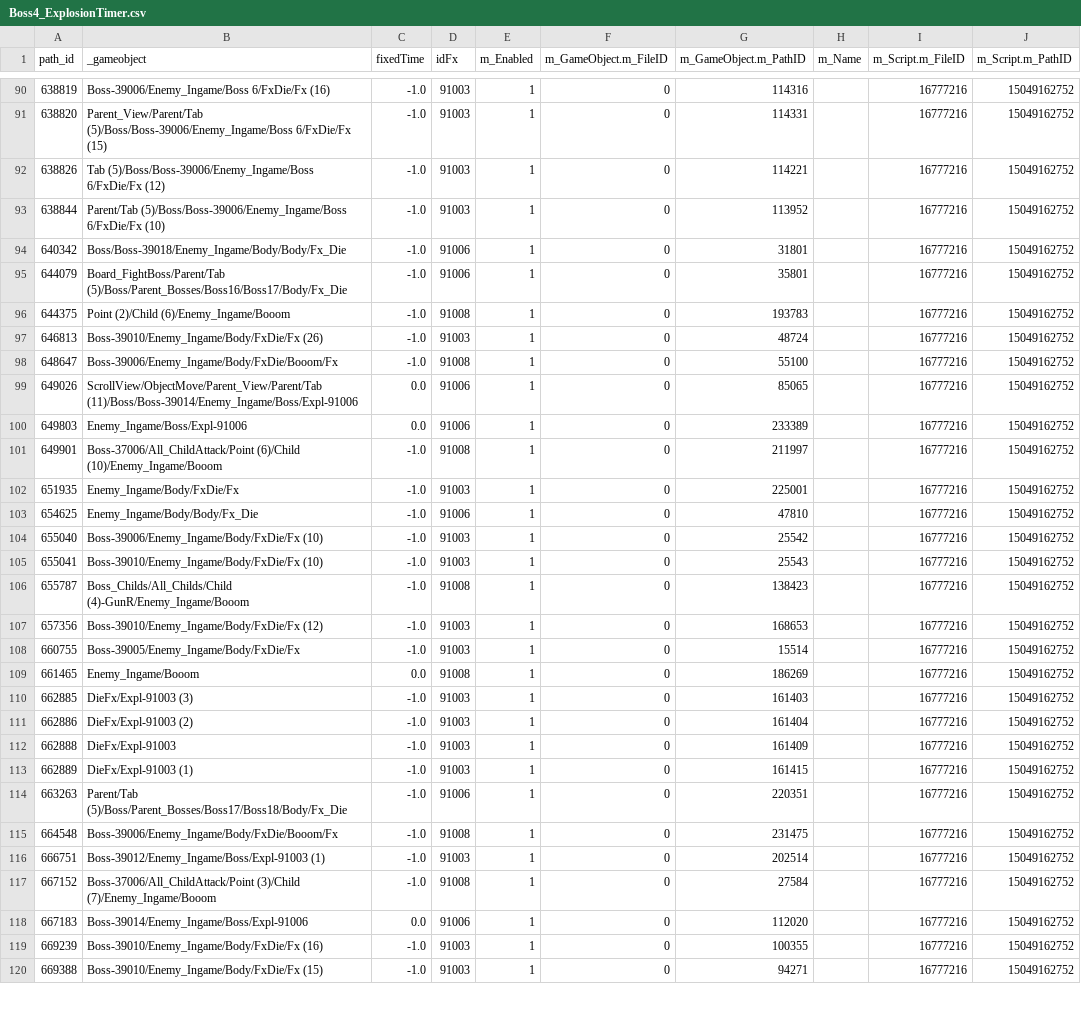
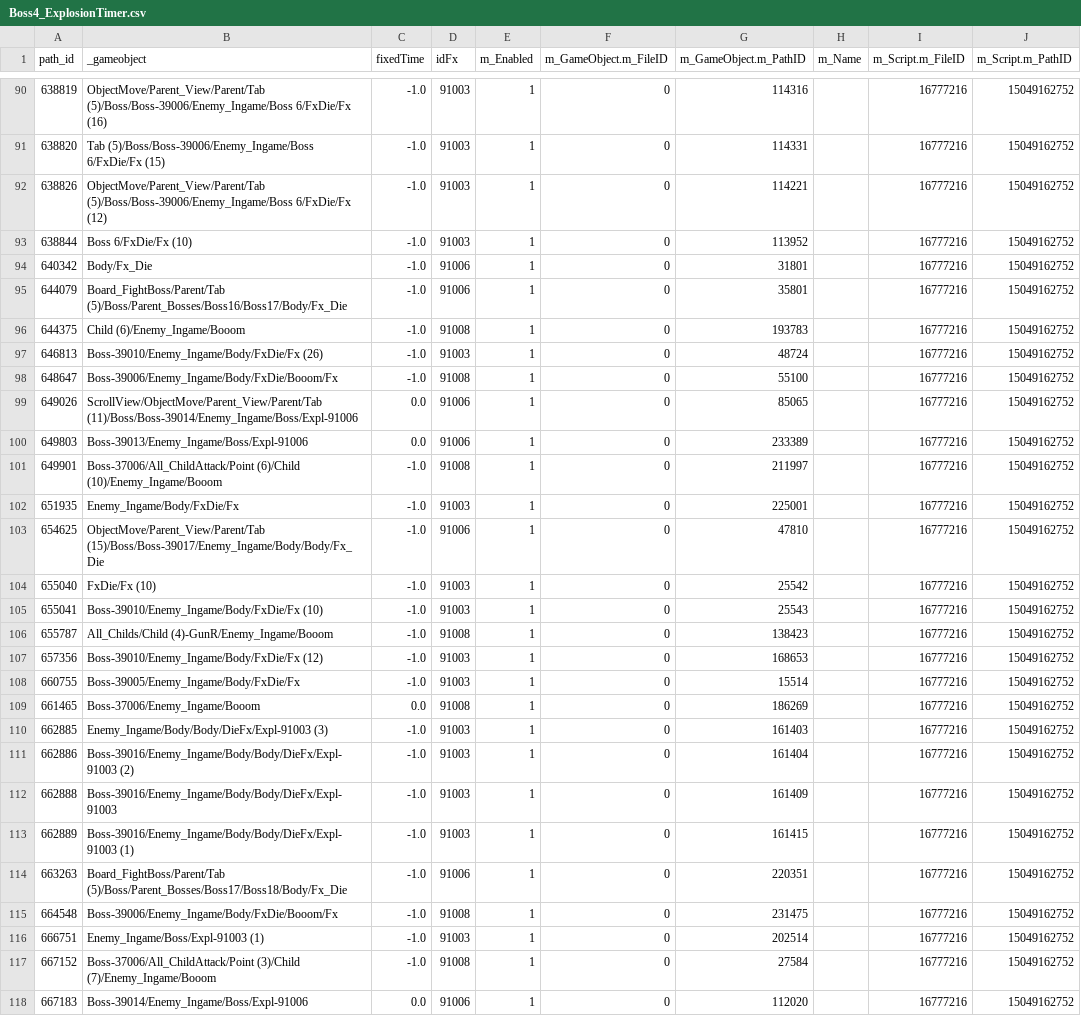
Before and after one commit to Nthanhbadboy/WindWings-Space-Shooter-game-play, a CSV file: docs/apk-analysis/Boss4_ExplosionTimer.csv, drawn as a sheet; only a part is shown, gaps mark what is left out; the shorter side is filled out with more unchanged rows; the diff covers the shown part only; the diff names each change by its address in the sheet, - before the commit and + after, or states it on an @@ line.

```diff
--- a/docs/apk-analysis/Boss4_ExplosionTimer.csv
+++ b/docs/apk-analysis/Boss4_ExplosionTimer.csv
-B90 (_gameobject): Boss-39006/Enemy_Ingame/Boss 6/FxDie/Fx (16)
+B90 (_gameobject): ObjectMove/Parent_View/Parent/Tab (5)/Boss/Boss-39006/Enemy_Ingame/Boss 6/FxDie/Fx (16)
-B91 (_gameobject): Parent_View/Parent/Tab (5)/Boss/Boss-39006/Enemy_Ingame/Boss 6/FxDie/Fx…
+B91 (_gameobject): Tab (5)/Boss/Boss-39006/Enemy_Ingame/Boss 6/FxDie/Fx…
-B92 (_gameobject): Tab (5)/Boss/Boss-39006/Enemy_Ingame/Boss 6/FxDie/Fx…
+B92 (_gameobject): ObjectMove/Parent_View/Parent/Tab (5)/Boss/Boss-39006/Enemy_Ingame/Boss 6/FxDie/Fx…
-B93 (_gameobject): Parent/Tab (5)/Boss/Boss-39006/Enemy_Ingame/Boss 6/FxDie/Fx (10)
+B93 (_gameobject): Boss 6/FxDie/Fx (10)
-B94 (_gameobject): Boss/Boss-39018/Enemy_Ingame/Body/Body/Fx_Die
+B94 (_gameobject): Body/Fx_Die
-B96 (_gameobject): Point (2)/Child (6)/Enemy_Ingame/Booom
+B96 (_gameobject): Child (6)/Enemy_Ingame/Booom
-B100 (_gameobject): Enemy_Ingame/Boss/Expl-91006
+B100 (_gameobject): Boss-39013/Enemy_Ingame/Boss/Expl-91006
-B103 (_gameobject): Enemy_Ingame/Body/Body/Fx_Die
+B103 (_gameobject): ObjectMove/Parent_View/Parent/Tab (15)/Boss/Boss-39017/Enemy_Ingame/Body/Body/Fx_Die
-B104 (_gameobject): Boss-39006/Enemy_Ingame/Body/FxDie/Fx (10)
+B104 (_gameobject): FxDie/Fx (10)
-B106 (_gameobject): Boss_Childs/All_Childs/Child (4)-GunR/Enemy_Ingame/Booom
+B106 (_gameobject): All_Childs/Child (4)-GunR/Enemy_Ingame/Booom
-B109 (_gameobject): Enemy_Ingame/Booom
+B109 (_gameobject): Boss-37006/Enemy_Ingame/Booom
-B110 (_gameobject): DieFx/Expl-91003 (3)
+B110 (_gameobject): Enemy_Ingame/Body/Body/DieFx/Expl-91003 (3)
-B111 (_gameobject): DieFx/Expl-91003 (2)
+B111 (_gameobject): Boss-39016/Enemy_Ingame/Body/Body/DieFx/Expl-91003 (2)
-B112 (_gameobject): DieFx/Expl-91003
+B112 (_gameobject): Boss-39016/Enemy_Ingame/Body/Body/DieFx/Expl-91003
-B113 (_gameobject): DieFx/Expl-91003 (1)
+B113 (_gameobject): Boss-39016/Enemy_Ingame/Body/Body/DieFx/Expl-91003 (1)
-B114 (_gameobject): Parent/Tab (5)/Boss/Parent_Bosses/Boss17/Boss18/Body/Fx_Die
+B114 (_gameobject): Board_FightBoss/Parent/Tab (5)/Boss/Parent_Bosses/Boss17/Boss18/Body/Fx_Die
-B116 (_gameobject): Boss-39012/Enemy_Ingame/Boss/Expl-91003 (1)
+B116 (_gameobject): Enemy_Ingame/Boss/Expl-91003 (1)
```
Also changed, not shown: 57 edited cells elsewhere in this file, docs/apk-analysis/Box_Rewards.csv, docs/apk-analysis/Stage_Behaviour.csv, 55 other files.
